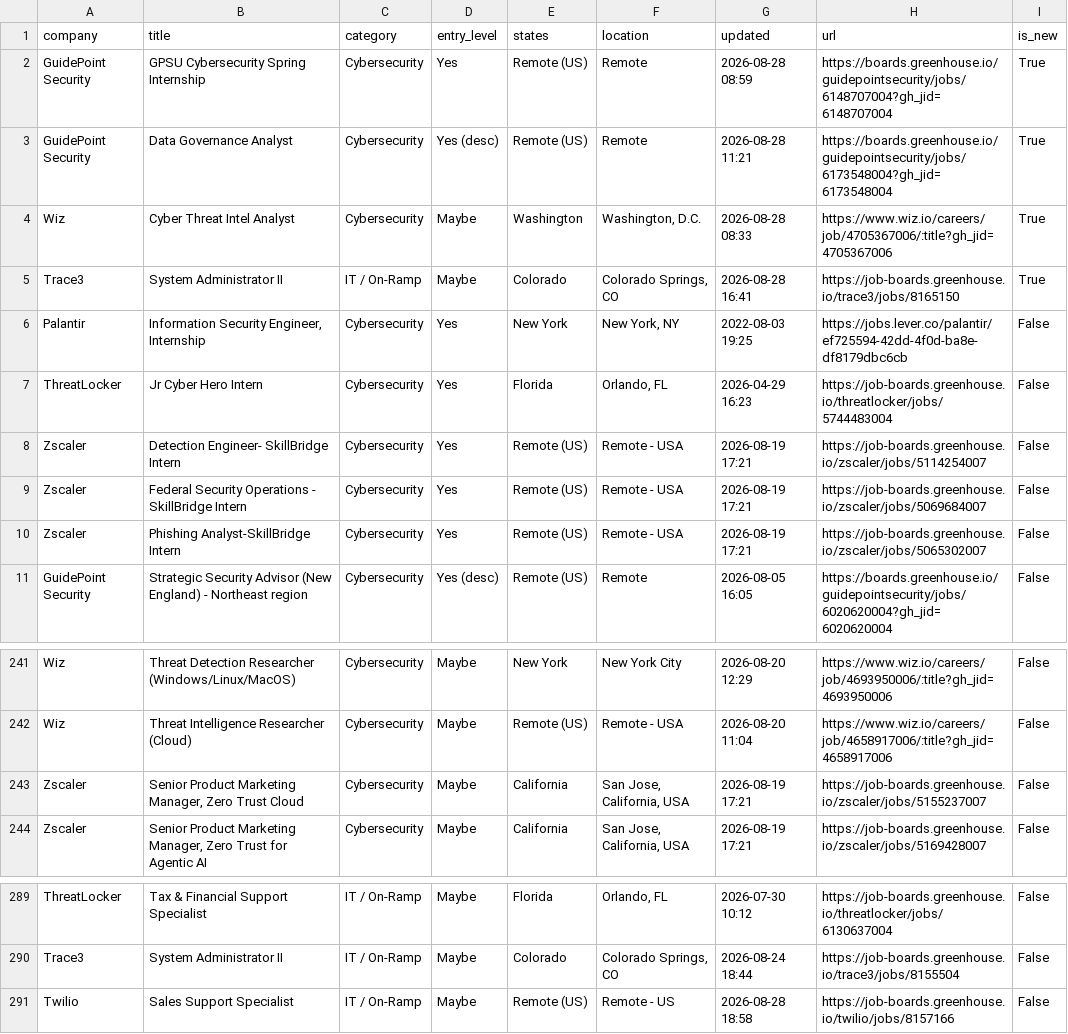
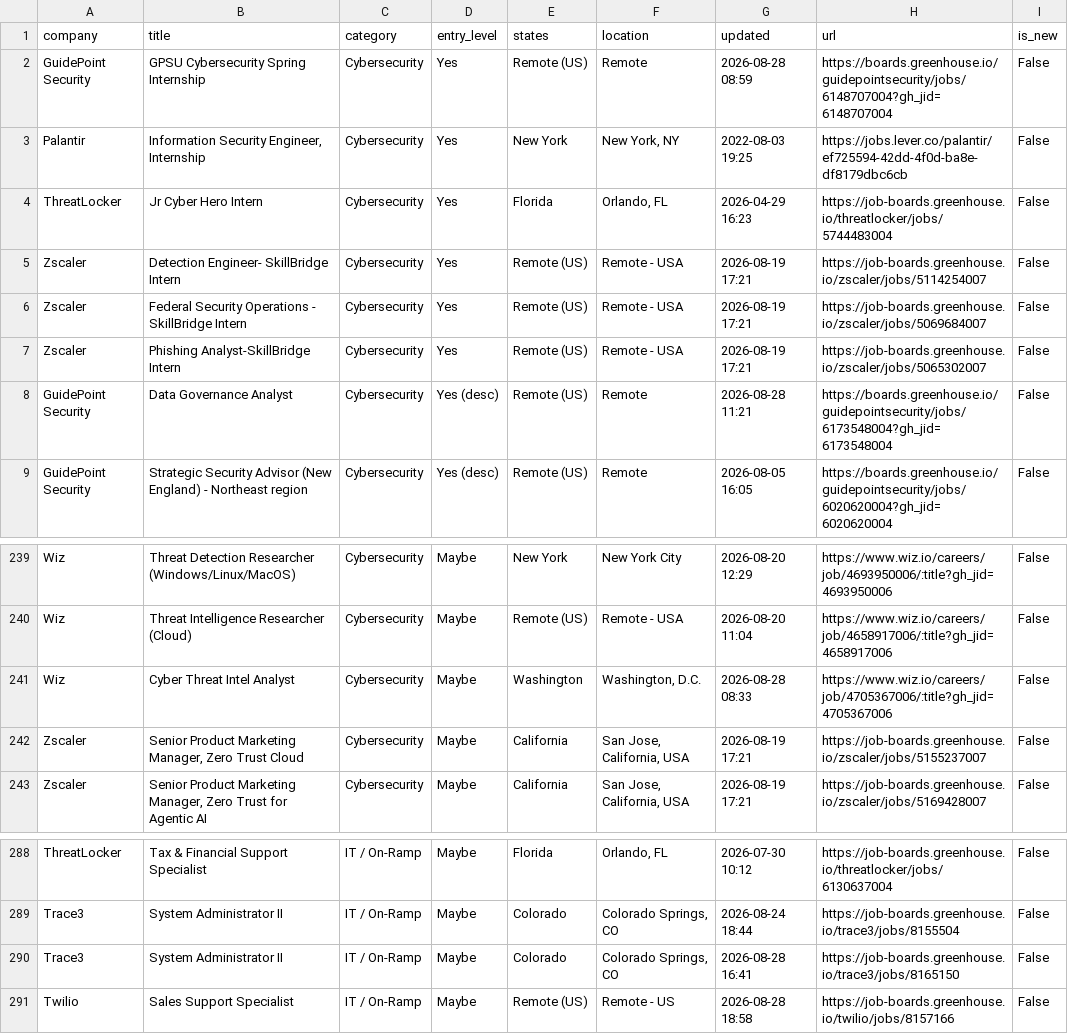
Before and after one commit to bikloz50/cybersecurity-job-tracker, a CSV file: cyber_jobs.csv, drawn as a sheet; only a part is shown, gaps mark what is left out.

```diff
--- a/cyber_jobs.csv
+++ b/cyber_jobs.csv
@@ -1,6 +1,3 @@
 company,title,category,entry_level,states,location,updated,url,is_new
-GuidePoint Security,GPSU Cybersecurity Spring Internship,Cybersecurity,Yes,Remote (US),Remote,2026-08-28 08:59,https://boards.greenhouse.io/guidepointsecurity/jobs/6148707004?gh_jid=6148707004,True
-GuidePoint Security,Data Governance Analyst,Cybersecurity,Yes (desc),Remote (US),Remote,2026-08-28 11:21,https://boards.greenhouse.io/guidepointsecurity/jobs/6173548004?gh_jid=6173548004,True
-Wiz,Cyber Threat Intel Analyst,Cybersecurity,Maybe,Washington,"Washington, D.C.",2026-08-28 08:33,https://www.wiz.io/careers/job/4705367006/:title?gh_jid=4705367006,True
-Trace3,System Administrator II,IT / On-Ramp,Maybe,Colorado,"Colorado Springs, CO",2026-08-28 16:41,https://job-boards.greenhouse.io/trace3/jobs/8165150,True
+GuidePoint Security,GPSU Cybersecurity Spring Internship,Cybersecurity,Yes,Remote (US),Remote,2026-08-28 08:59,https://boards.greenhouse.io/guidepointsecurity/jobs/6148707004?gh_jid=6148707004,False
 Palantir,"Information Security Engineer, Internship",Cybersecurity,Yes,New York,"New York, NY",2022-08-03 19:25,https://jobs.lever.co/palantir/ef725594-42dd-4f0d-ba8e-df8179dbc6cb,False
@@ -10,2 +7,3 @@ Zscaler,Federal Security Operations - SkillBridge Intern,Cybersecurity,Yes,Remot
 Zscaler,Phishing Analyst-SkillBridge Intern,Cybersecurity,Yes,Remote (US),Remote - USA,2026-08-19 17:21,https://job-boards.greenhouse.io/zscaler/jobs/5065302007,False
+GuidePoint Security,Data Governance Analyst,Cybersecurity,Yes (desc),Remote (US),Remote,2026-08-28 11:21,https://boards.greenhouse.io/guidepointsecurity/jobs/6173548004?gh_jid=6173548004,False
 GuidePoint Security,Strategic Security Advisor (New England) - Northeast region,Cybersecurity,Yes (desc),Remote (US),Remote,2026-08-05 16:05,https://boards.greenhouse.io/guidepointsecurity/jobs/6020620004?gh_jid=6020620004,False
@@ -242,2 +240,3 @@ Wiz,Threat Detection Researcher (Windows/Linux/MacOS),Cybersecurity,Maybe,New Yo
 Wiz,Threat Intelligence Researcher (Cloud),Cybersecurity,Maybe,Remote (US),Remote - USA,2026-08-20 11:04,https://www.wiz.io/careers/job/4658917006/:title?gh_jid=4658917006,False
+Wiz,Cyber Threat Intel Analyst,Cybersecurity,Maybe,Washington,"Washington, D.C.",2026-08-28 08:33,https://www.wiz.io/careers/job/4705367006/:title?gh_jid=4705367006,False
 Zscaler,"Senior Product Marketing Manager, Zero Trust Cloud",Cybersecurity,Maybe,California,"San Jose, California, USA",2026-08-19 17:21,https://job-boards.greenhouse.io/zscaler/jobs/5155237007,False
@@ -290,2 +289,3 @@ ThreatLocker,Tax & Financial Support Specialist,IT / On-Ramp,Maybe,Florida,"Orla
 Trace3,System Administrator II,IT / On-Ramp,Maybe,Colorado,"Colorado Springs, CO",2026-08-24 18:44,https://job-boards.greenhouse.io/trace3/jobs/8155504,False
+Trace3,System Administrator II,IT / On-Ramp,Maybe,Colorado,"Colorado Springs, CO",2026-08-28 16:41,https://job-boards.greenhouse.io/trace3/jobs/8165150,False
 Twilio,Sales Support Specialist,IT / On-Ramp,Maybe,Remote (US),Remote - US,2026-08-28 18:58,https://job-boards.greenhouse.io/twilio/jobs/8157166,False
```
Also changed, not shown: 3 other files.
